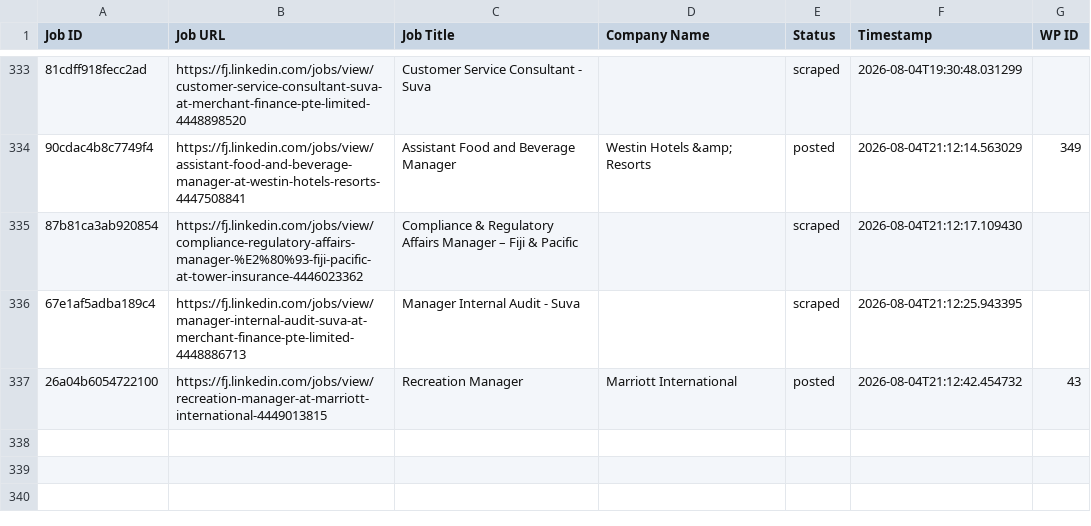
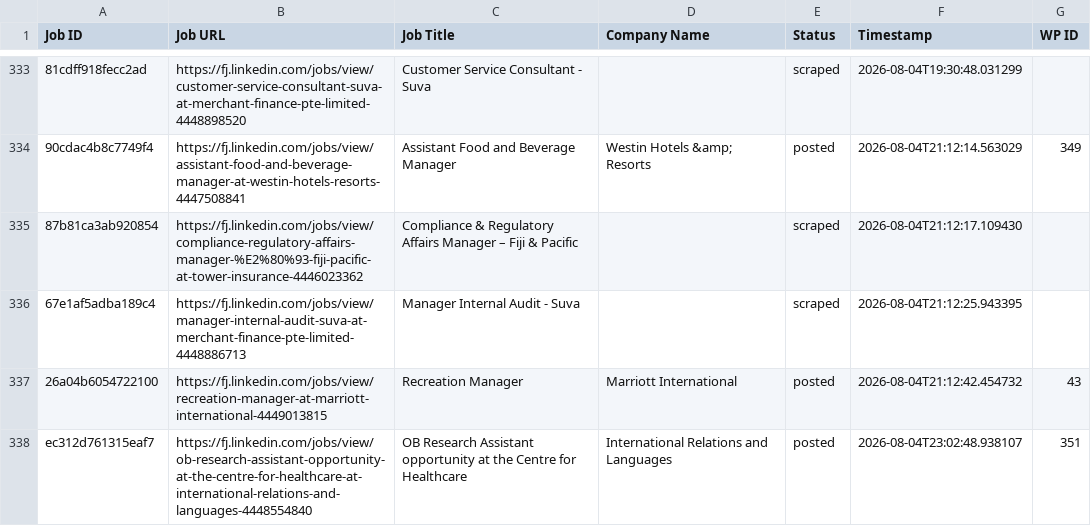
Before and after one commit to innovationinc2000/fj, a CSV file: processed_jobs.csv, drawn as a sheet; only a part is shown, gaps mark what is left out; the diff names each change by its address in the sheet, - before the commit and + after, or states it on an @@ line.

```diff
--- a/processed_jobs.csv
+++ b/processed_jobs.csv
+row 338: ec312d761315eaf7 | https://fj.linkedin.com/jobs/view/ob-research-assistant-opportunity-at-the-centre-for-healthcare-at-international-relations-and-languages-4448554840 | OB Research Assistant opportunity at the Centre for Healthcare | International Relations and Languages | posted | 2026-08-04T23:02:48.938107 | 351
```
